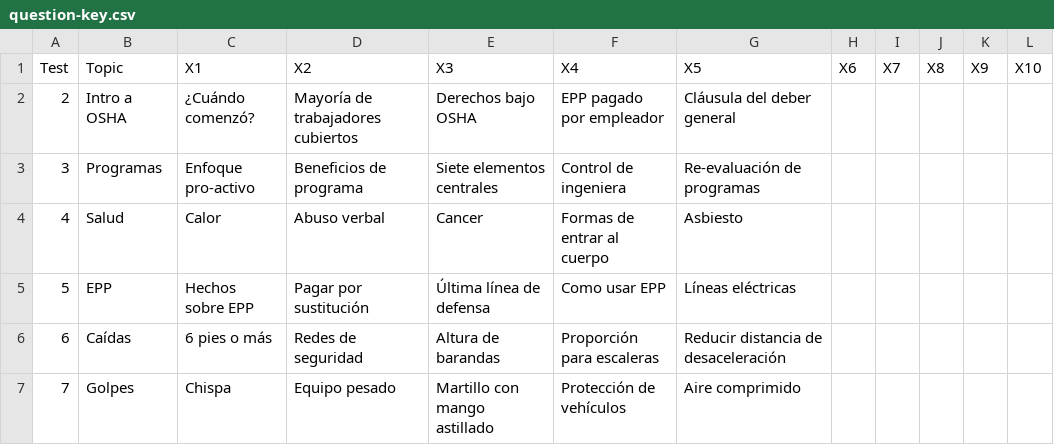
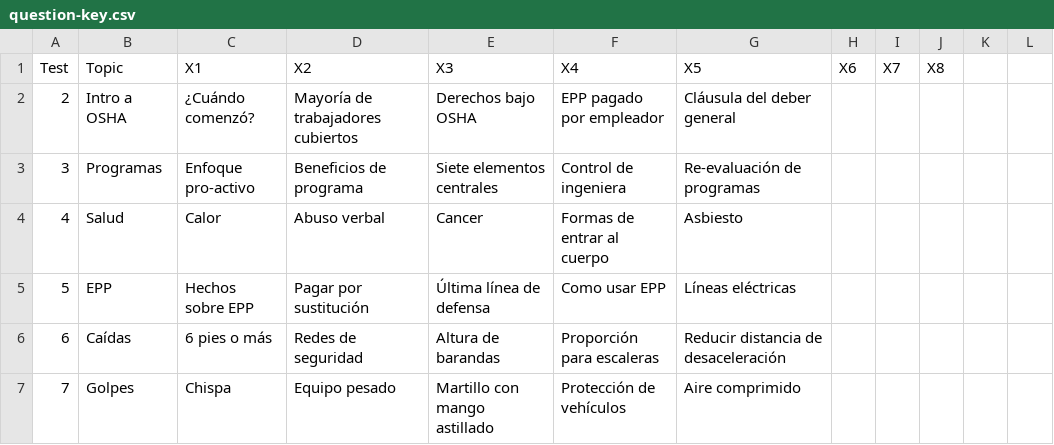
Before and after one commit to ezrudel/MRNY-OSHA-trainings, a CSV file: data/question-key.csv, drawn as a sheet; only a part is shown; the diff names each change by its address in the sheet, - before the commit and + after, or states it on an @@ line.

Commit message:
fixed test analytics code w new structure

```diff
--- a/data/question-key.csv
+++ b/data/question-key.csv
-K1: X9
+K1: (empty)
-L1: X10
+L1: (empty)
```
Also changed, not shown: 21 other files.
